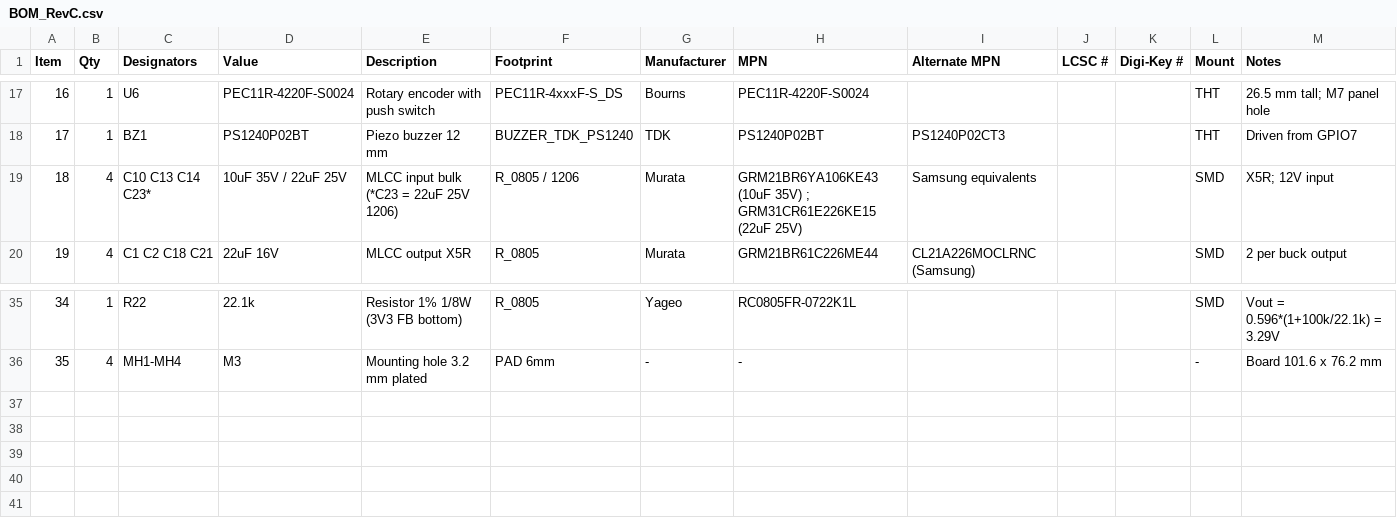
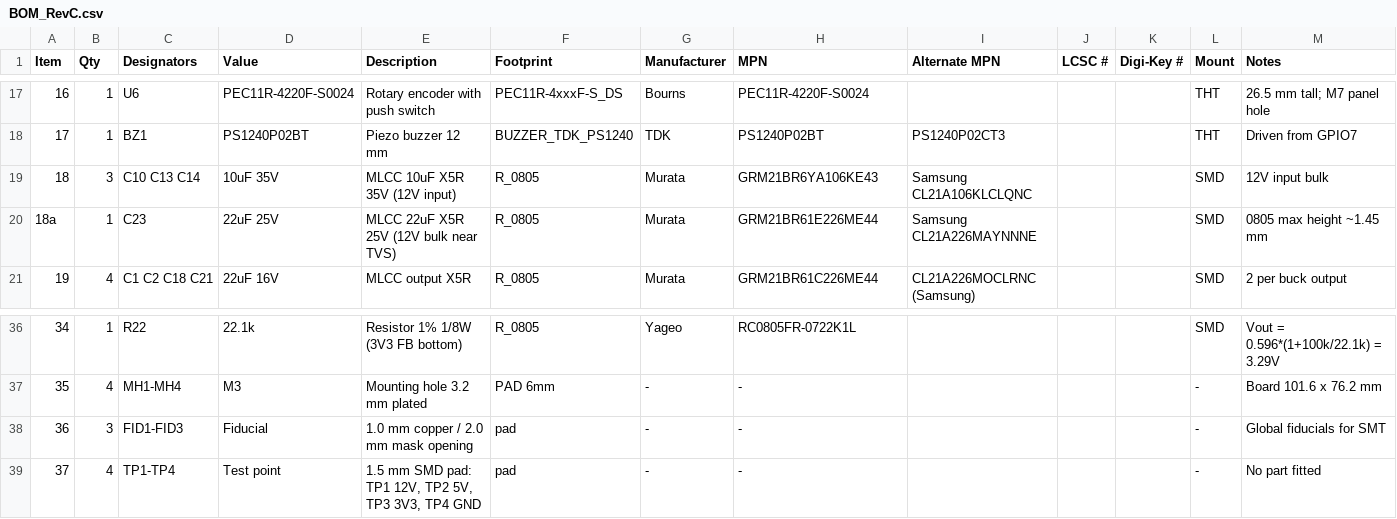
Before and after one commit to tranhuunam00/Master_2024, a CSV file: Cpap/hardware/BOM_RevC.csv, drawn as a sheet; only a part is shown, gaps mark what is left out; removed rows and columns are numbered as before the commit, all else as after; the diff names each change by its address in the sheet, - before the commit and + after, or states it on an @@ line.

```diff
--- a/Cpap/hardware/BOM_RevC.csv
+++ b/Cpap/hardware/BOM_RevC.csv
-row 19: 18 | 4 | C10 C13 C14 C23* | 10uF 35V / 22uF 25V | MLCC input bulk (*C23 = 22uF 25V 1206) | R_0805 / 1206 | Murata | GRM21BR6YA106KE43 (10uF 35V) ; GRM31CR61E226KE15 (22uF 25V) | Samsung equivalents |  |  | SMD | X5R; 12V input
+row 19: 18 | 3 | C10 C13 C14 | 10uF 35V | MLCC 10uF X5R 35V (12V input) | R_0805 | Murata | GRM21BR6YA106KE43 | Samsung CL21A106KLCLQNC |  |  | SMD | 12V input bulk
+row 20: 18a | 1 | C23 | 22uF 25V | MLCC 22uF X5R 25V (12V bulk near TVS) | R_0805 | Murata | GRM21BR61E226ME44 | Samsung CL21A226MAYNNNE |  |  | SMD | 0805 max height ~1.45 mm
+row 38: 36 | 3 | FID1-FID3 | Fiducial | 1.0 mm copper / 2.0 mm mask opening | pad | - | - |  |  |  | - | Global fiducials for SMT
+row 39: 37 | 4 | TP1-TP4 | Test point | 1.5 mm SMD pad: TP1 12V, TP2 5V, TP3 3V3, TP4 GND | pad | - | - |  |  |  | - | No part fitted
```
Also changed, not shown: 30 other files.
